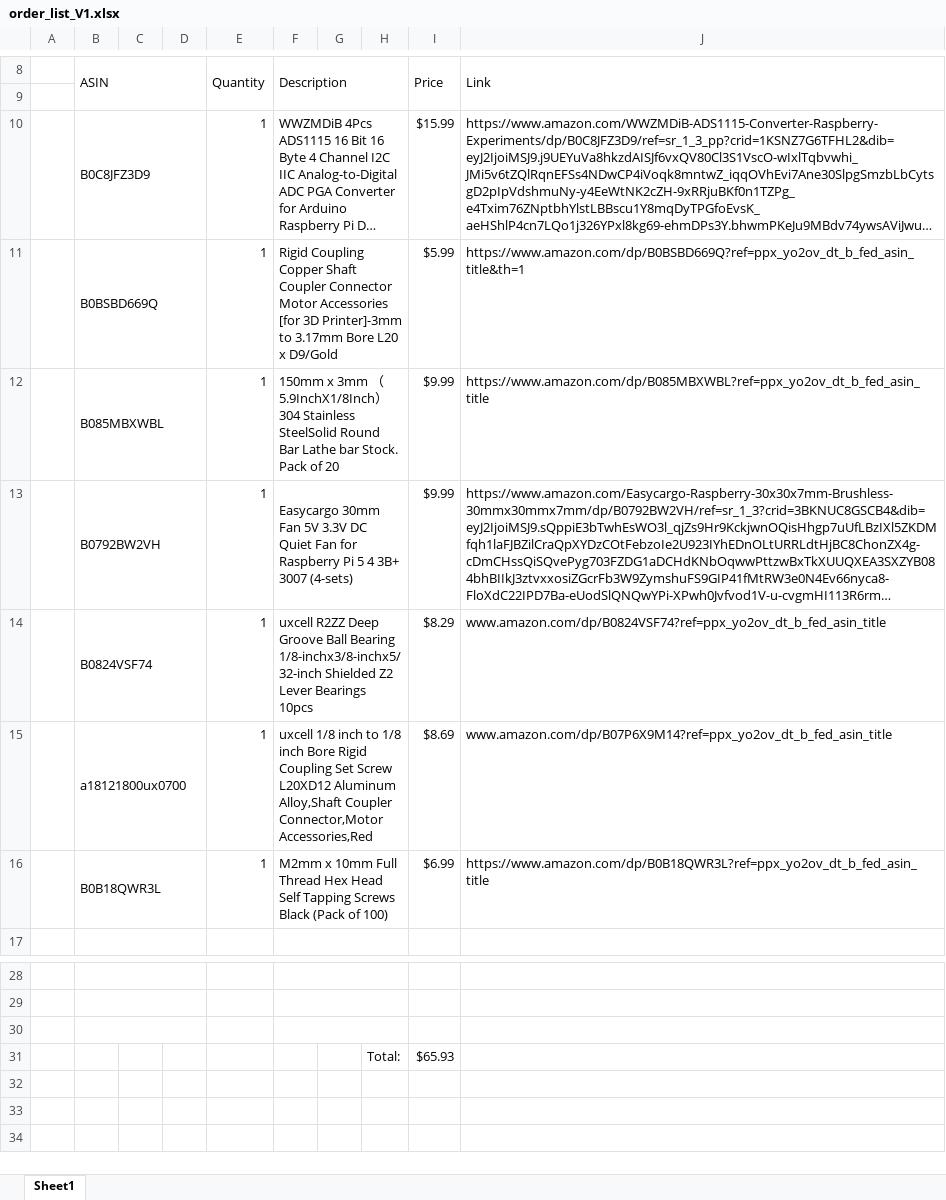
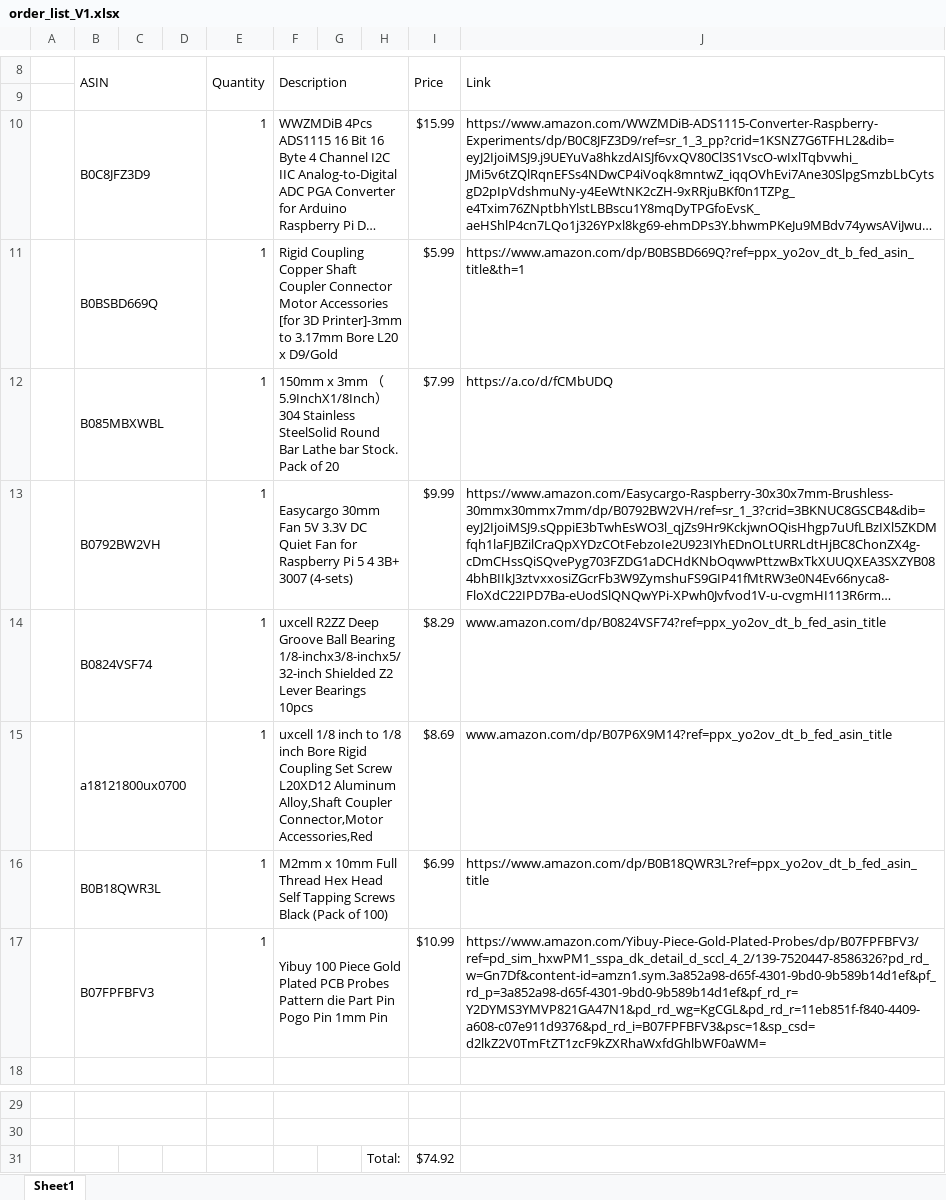
Before and after one commit to avalov05/mice_task, an Excel workbook: documentation/order_list_V1.xlsx, sheet Sheet1, drawn as a sheet; only a part is shown, gaps mark what is left out; long unchanged cells end in …; values as stored, in another font and other column widths than the file's, no cell formats; removed rows and columns are numbered as before the commit, all else as after; the diff names each change by its address in the sheet, - before the commit and + after, or states it on an @@ line.

Commit message:
fix: update order list

```diff
--- a/documentation/order_list_V1.xlsx (sheet Sheet1)
+++ b/documentation/order_list_V1.xlsx (sheet Sheet1)
-I12 (Price): $9.99
+I12 (Price): $7.99
-J12 (Link): https://www.amazon.com/dp/B085MBXWBL?ref=ppx_yo2ov_dt_b_fed_asin_title
+J12 (Link): https://a.co/d/fCMbUDQ
+row 17:  | B07FPFBFV3 |  |  | 1 | Yibuy 100 Piece Gold Plated PCB Probes Pattern die Part Pin Pogo Pin 1mm Pin |  |  | $10.99 | https://www.amazon.com/Yibuy-Piece-Gold-Plated-Probes/dp/B07FPFBFV3/ref=pd_sim_hxwPM1_sspa_dk_detail_d_sccl_4_2/139-7520447-8586326?pd_rd_w=Gn7Df&content-id=amzn1.sym.3a852a98-d65f-4301-9bd0-9b589b14d1ef&pf_rd_p=3a852a98-d65f-4301-9bd0-9b589b14d1ef&pf_rd_r=Y2DYMS3YMVP821GA47N1&pd_rd_wg=KgCGL&pd_rd_r=11eb851f-f840-4409-a608-c07e911d9376&pd_rd_i=B07FPFBFV3&psc=1&sp_csd=d2lkZ2V0TmFtZT1zcF9kZXRhaWxfdGhlbWF0aWM=
-B30:D30 merged
-F30:H30 merged
-row 31: (empty)
+row 31:  |  |  |  |  |  |  | Total: | $74.92
-row 31:  |  |  |  |  |  |  | Total: | $65.93
```
Also changed, not shown: cell formats, 1 other file.
